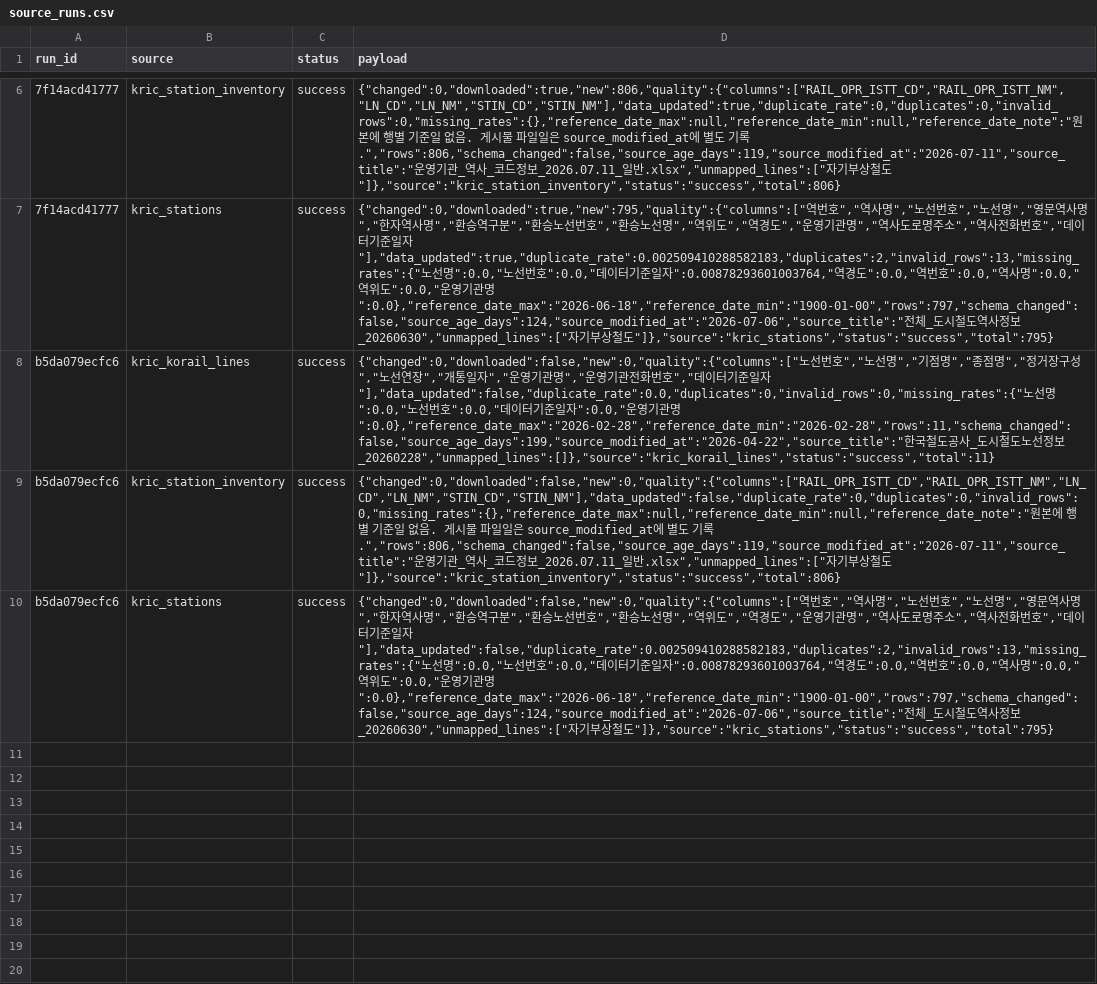
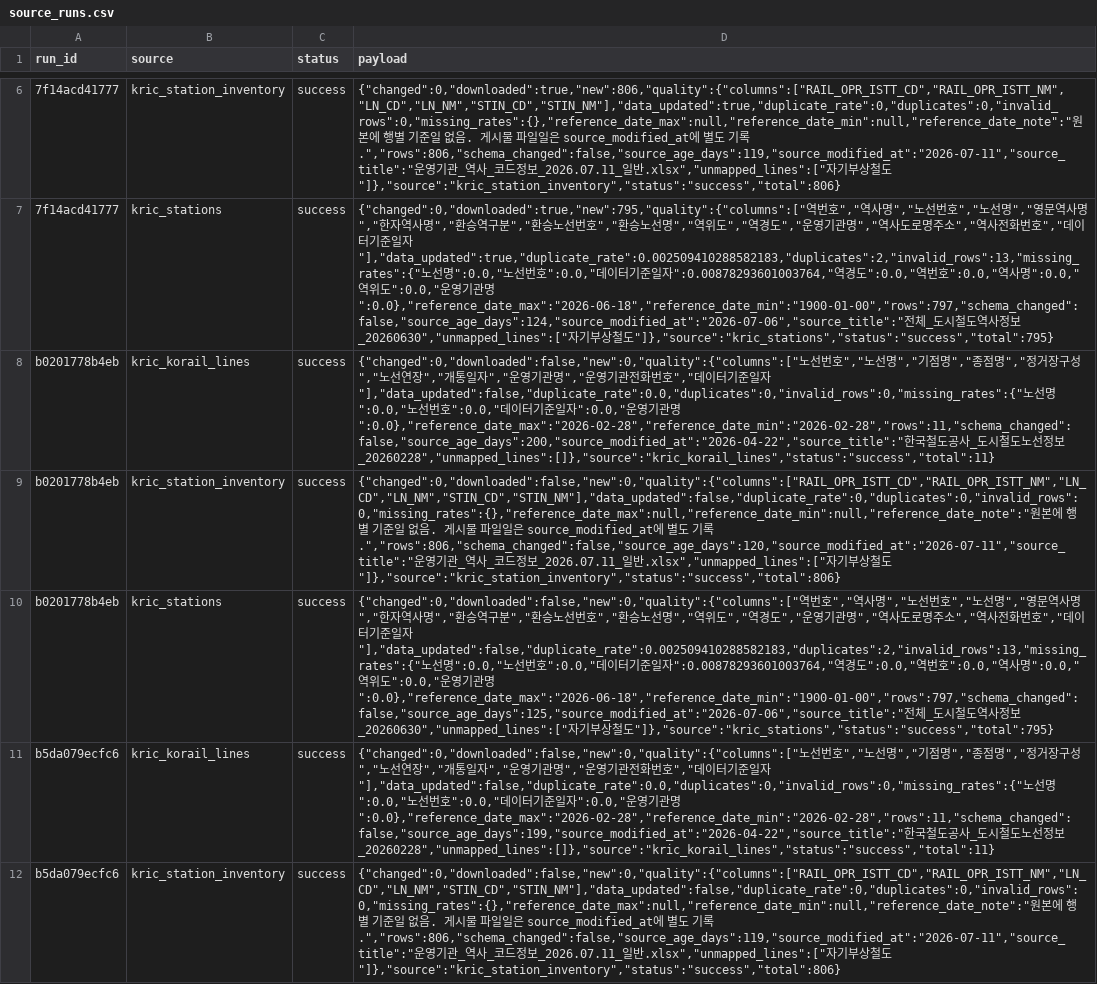
Before and after one commit to meaningGitt/Subway_crawler, a CSV file: runtime/exports/source_runs.csv, drawn as a sheet; only a part is shown, gaps mark what is left out; the shorter side is filled out with more unchanged rows; the diff names each change by its address in the sheet, - before the commit and + after, or states it on an @@ line.

```diff
--- a/runtime/exports/source_runs.csv
+++ b/runtime/exports/source_runs.csv
+row 8: b0201778b4eb | kric_korail_lines | success | {"changed":0,"downloaded":false,"new":0,"quality":{"columns":["노선번호","노선명","기점명","종점명","정거장구성","노선연장","개통일자","운영기관명","운영기관전화번호","데이터기준일자"],"data_updated":false,"duplicate_rate":0.0,"duplicates":0,"invalid_rows":0,"missing_rates":{"노선명":0.0,"노선번호":0.0,"데이터기준일자":0.0,"운영기관명":0.0},"reference_date_max":"2026-02-28","reference_date_min":"2026-02-28","rows":11,"schema_changed":false,"source_age_days":200,"source_modified_at":"2026-04-22","source_title":"한국철도공사_도시철도노선정보_20260228","unmapped_lines":[]},"source":"kric_korail_lines","status":"success","total":11}
+row 9: b0201778b4eb | kric_station_inventory | success | {"changed":0,"downloaded":false,"new":0,"quality":{"columns":["RAIL_OPR_ISTT_CD","RAIL_OPR_ISTT_NM","LN_CD","LN_NM","STIN_CD","STIN_NM"],"data_updated":false,"duplicate_rate":0,"duplicates":0,"invalid_rows":0,"missing_rates":{},"reference_date_max":null,"reference_date_min":null,"reference_date_note":"원본에 행별 기준일 없음. 게시물 파일일은 source_modified_at에 별도 기록.","rows":806,"schema_changed":false,"source_age_days":120,"source_modified_at":"2026-07-11","source_title":"운영기관_역사_코드정보_2026.07.11_일반.xlsx","unmapped_lines":["자기부상철도"]},"source":"kric_station_inventory","status":"success","total":806}
+row 10: b0201778b4eb | kric_stations | success | {"changed":0,"downloaded":false,"new":0,"quality":{"columns":["역번호","역사명","노선번호","노선명","영문역사명","한자역사명","환승역구분","환승노선번호","환승노선명","역위도","역경도","운영기관명","역사도로명주소","역사전화번호","데이터기준일자"],"data_updated":false,"duplicate_rate":0.002509410288582183,"duplicates":2,"invalid_rows":13,"missing_rates":{"노선명":0.0,"노선번호":0.0,"데이터기준일자":0.00878293601003764,"역경도":0.0,"역번호":0.0,"역사명":0.0,"역위도":0.0,"운영기관명":0.0},"reference_date_max":"2026-06-18","reference_date_min":"1900-01-00","rows":797,"schema_changed":false,"source_age_days":125,"source_modified_at":"2026-07-06","source_title":"전체_도시철도역사정보_20260630","unmapped_lines":["자기부상철도"]},"source":"kric_stations","status":"success","total":795}
```
Also changed, not shown: runtime/exports/kric_korail_lines.csv, runtime/exports/kric_station_inventory.csv, 8 other files.
